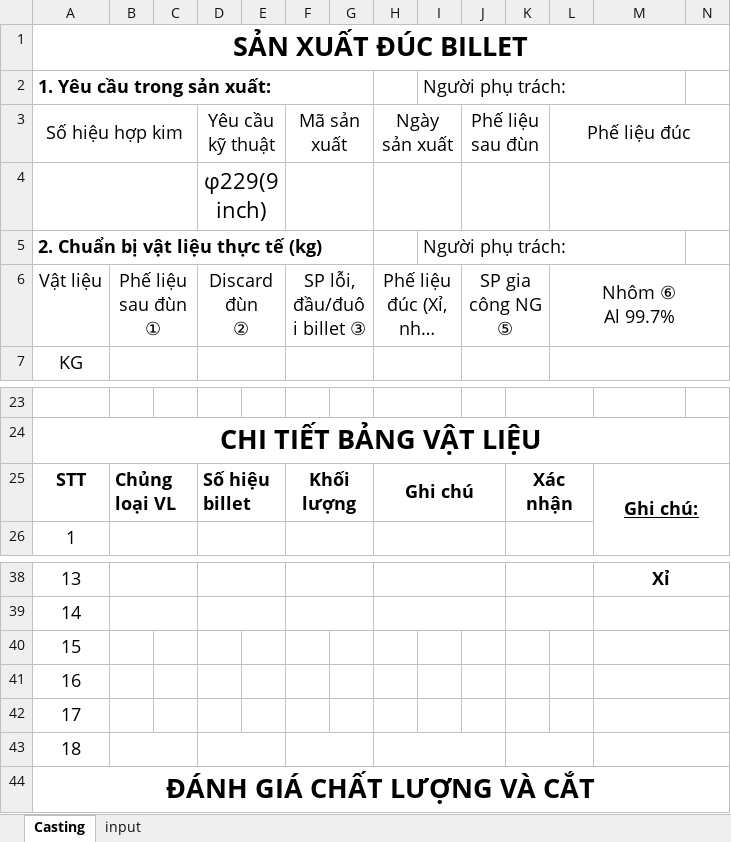
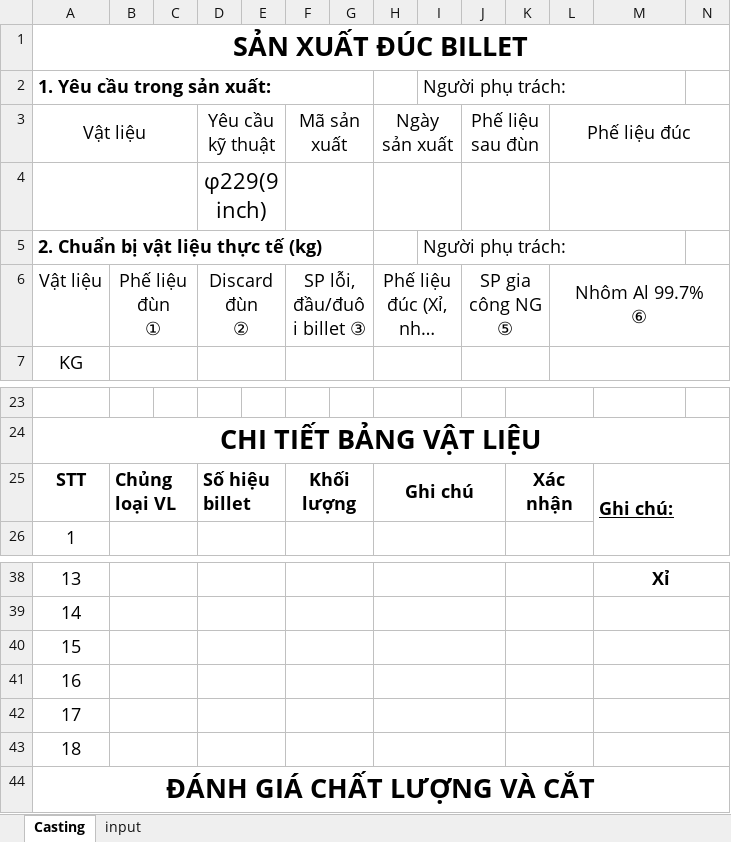
Before and after one commit to MVC0712/Billet_Casting, an Excel workbook: MakeExcelFile/py/ExcelFile.xlsx, sheet Casting, drawn as a sheet; only a part is shown, gaps mark what is left out; long unchanged cells end in …; values as stored, in another font and other column widths than the file's, no borders; charts and pictures not drawn; ↵ is a line break in a cell; the diff names each change by its address in the sheet, - before the commit and + after, or states it on an @@ line.

Commit message:
Change excel file'

```diff
--- a/MakeExcelFile/py/ExcelFile.xlsx (sheet Casting)
+++ b/MakeExcelFile/py/ExcelFile.xlsx (sheet Casting)
-A3: Số hiệu hợp kim
+A3: Vật liệu
-B6: Phế liệu sau đùn ↵ ①
+B6: Phế liệu đùn ↵ ①
-L6: Nhôm ⑥ ↵ Al 99.7%
+L6: Nhôm Al 99.7% ↵ ⑥
-M25 alignment: center
+M25 alignment: left
+B40:C40 merged
+D40:E40 merged
+F40:G40 merged
+H40:J40 merged
+K40:L40 merged
+B41:C41 merged
+D41:E41 merged
+F41:G41 merged
+H41:J41 merged
+K41:L41 merged
+B42:C42 merged
+D42:E42 merged
+F42:G42 merged
+H42:J42 merged
+K42:L42 merged
```
Also changed, not shown: hidden cells, charts or pictures, 2 other files.
